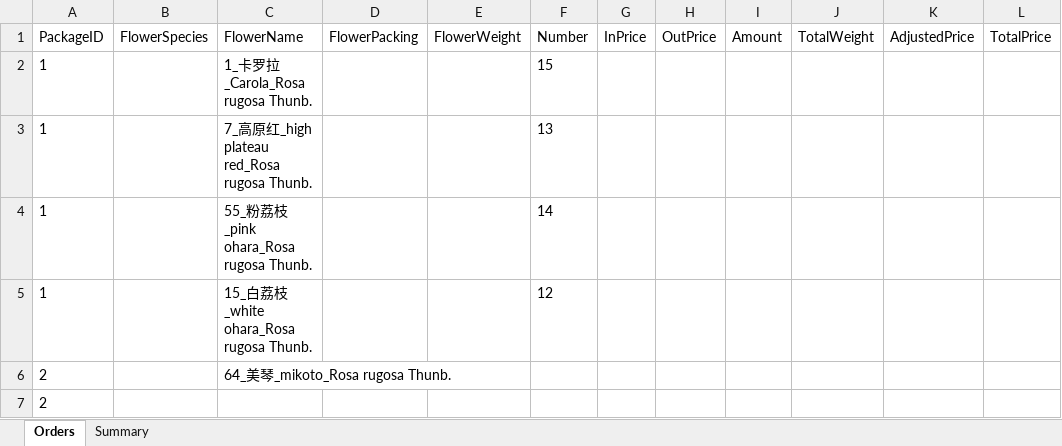
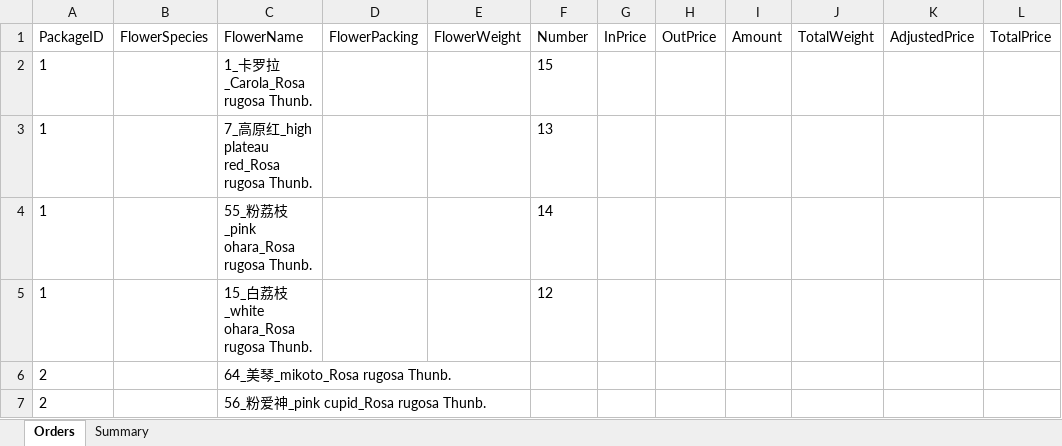
Before and after one commit to Y-small-space/FlowerShopWeb, an Excel workbook: DateBase/orders/Thang_2024-9-23.xlsx, sheet Orders, drawn as a sheet; values as stored, in another font and other column widths than the file's, no borders; the diff names each change by its address in the sheet, - before the commit and + after, or states it on an @@ line.

Commit message:
Update DateBase/orders/Thang_2024-9-23.xlsx

```diff
--- a/DateBase/orders/Thang_2024-9-23.xlsx (sheet Orders)
+++ b/DateBase/orders/Thang_2024-9-23.xlsx (sheet Orders)
-C7 (FlowerName): (empty)
+C7 (FlowerName): 56_粉爱神_pink cupid_Rosa rugosa Thunb.
```
